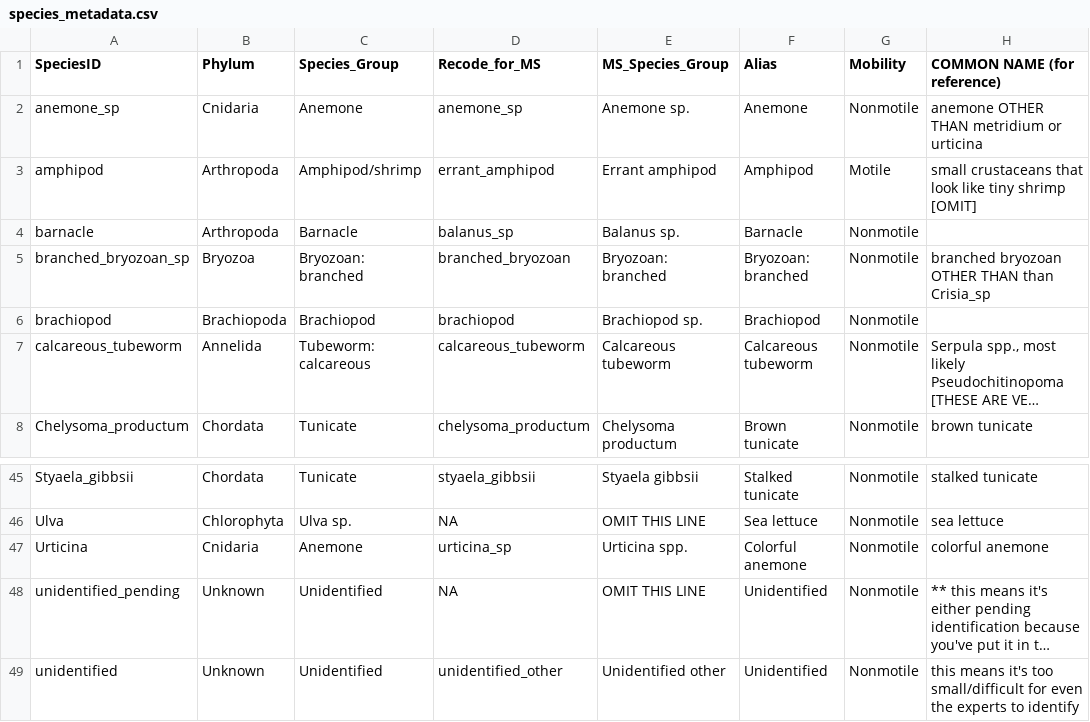
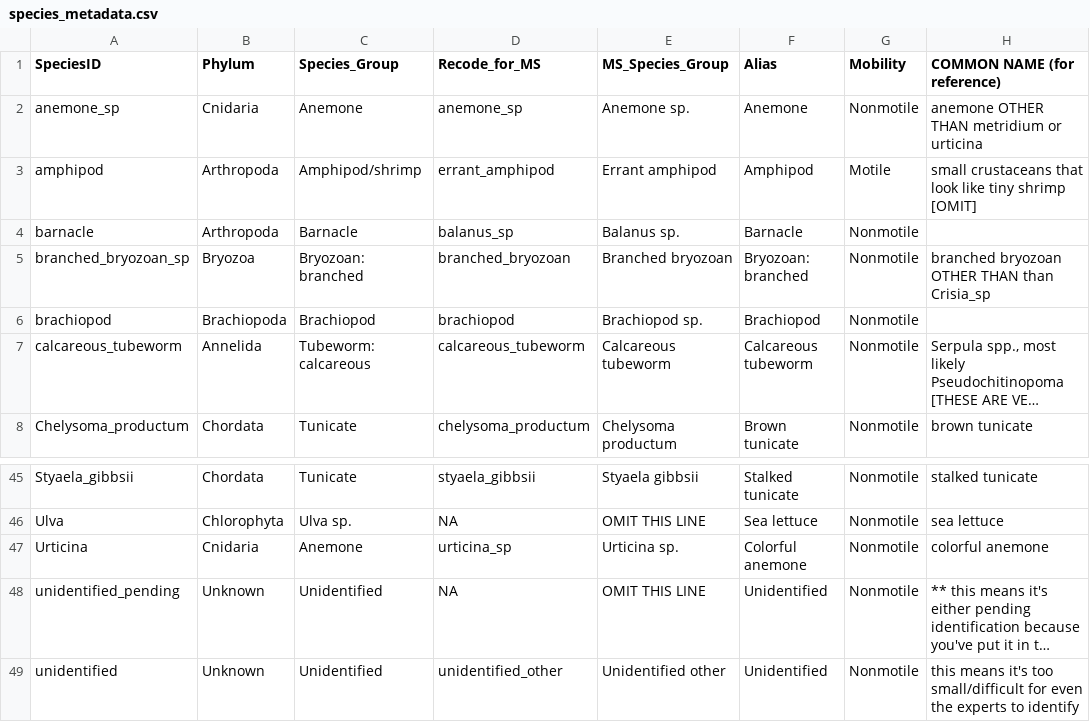
Before and after one commit to e-bish/Brightwater_Biota, a CSV file: raw_data/species_metadata.csv, drawn as a sheet; only a part is shown, gaps mark what is left out; long unchanged cells end in …; the diff names each change by its address in the sheet, - before the commit and + after, or states it on an @@ line.

Commit message:
exported tables and updated figures

```diff
--- a/raw_data/species_metadata.csv
+++ b/raw_data/species_metadata.csv
-E5 (MS_Species_Group): Bryozoan: branched
+E5 (MS_Species_Group): Branched bryozoan
-E47 (MS_Species_Group): Urticina spp.
+E47 (MS_Species_Group): Urticina sp.
```
Also changed, not shown: 11 other files.
